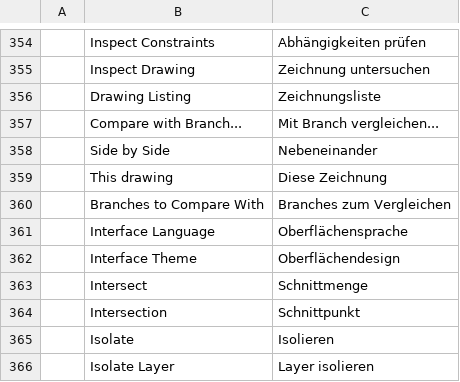
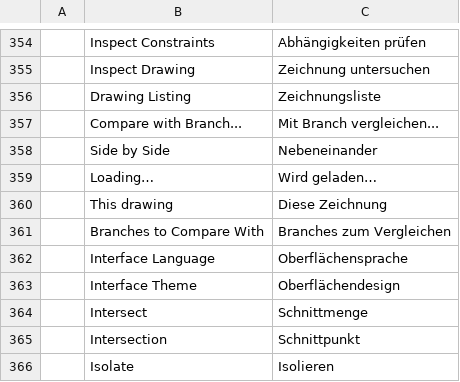
Before and after one commit to Lufftre/cadcraft, a TSV file: crates/ui-egui/src/i18n/de.tsv, drawn as a sheet; only a part is shown, gaps mark what is left out; the shorter side is filled out with more unchanged rows; the diff names each change by its address in the sheet, - before the commit and + after, or states it on an @@ line.

```diff
--- a/crates/ui-egui/src/i18n/de.tsv
+++ b/crates/ui-egui/src/i18n/de.tsv
+row 359:  | Loading… | Wird geladen…
```
Also changed, not shown: crates/ui-egui/src/i18n/ar.tsv, crates/ui-egui/src/i18n/cs.tsv, 12 other files.
